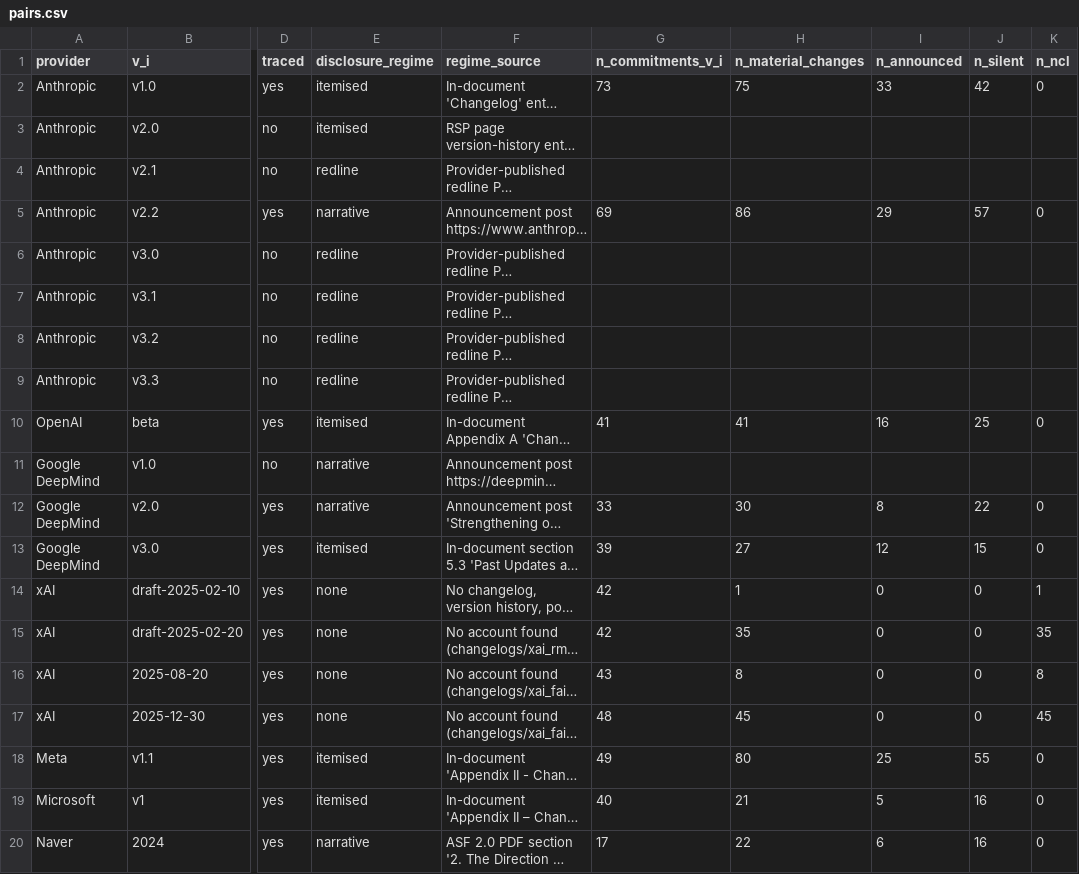
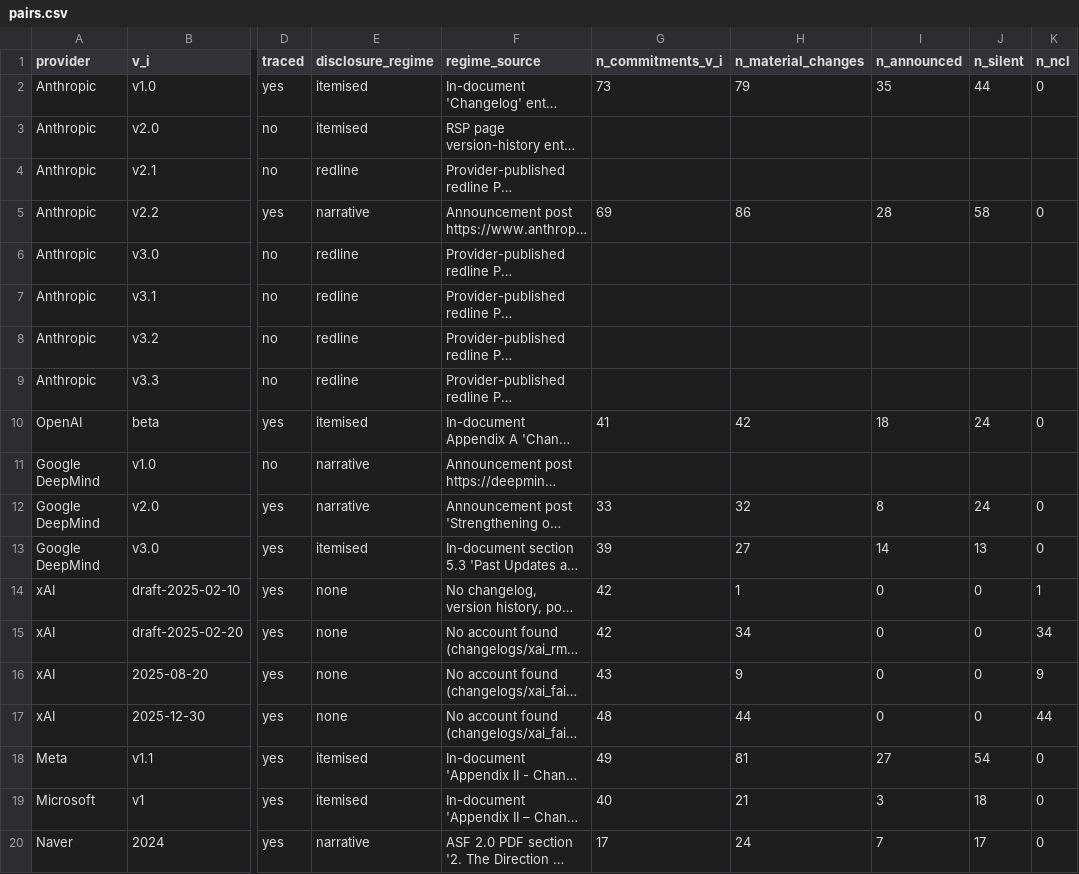
Before and after one commit to louisyzhu/frontier-safety-framework-corpus, a CSV file: corpus/pairs.csv, drawn as a sheet; only a part is shown, gaps mark what is left out; long unchanged cells end in …; the diff names each change by its address in the sheet, - before the commit and + after, or states it on an @@ line.

```diff
--- a/corpus/pairs.csv
+++ b/corpus/pairs.csv
-H2 (n_material_changes): 75
+H2 (n_material_changes): 79
-I2 (n_announced): 33
+I2 (n_announced): 35
-J2 (n_silent): 42
+J2 (n_silent): 44
-I5 (n_announced): 29
+I5 (n_announced): 28
-J5 (n_silent): 57
+J5 (n_silent): 58
-H10 (n_material_changes): 41
+H10 (n_material_changes): 42
-I10 (n_announced): 16
+I10 (n_announced): 18
-J10 (n_silent): 25
+J10 (n_silent): 24
-H12 (n_material_changes): 30
+H12 (n_material_changes): 32
-J12 (n_silent): 22
+J12 (n_silent): 24
-I13 (n_announced): 12
+I13 (n_announced): 14
-J13 (n_silent): 15
+J13 (n_silent): 13
-H15 (n_material_changes): 35
+H15 (n_material_changes): 34
-K15 (n_ncl): 35
+K15 (n_ncl): 34
-H16 (n_material_changes): 8
+H16 (n_material_changes): 9
-K16 (n_ncl): 8
+K16 (n_ncl): 9
-H17 (n_material_changes): 45
+H17 (n_material_changes): 44
-K17 (n_ncl): 45
+K17 (n_ncl): 44
-H18 (n_material_changes): 80
+H18 (n_material_changes): 81
-I18 (n_announced): 25
+I18 (n_announced): 27
-J18 (n_silent): 55
+J18 (n_silent): 54
-I19 (n_announced): 5
+I19 (n_announced): 3
-J19 (n_silent): 16
+J19 (n_silent): 18
-H20 (n_material_changes): 22
+H20 (n_material_changes): 24
-I20 (n_announced): 6
+I20 (n_announced): 7
-J20 (n_silent): 16
+J20 (n_silent): 17
```
Also changed, not shown: coding/second_coder_package/SECOND_CODER_SAMPLE.csv, 42 other files.
